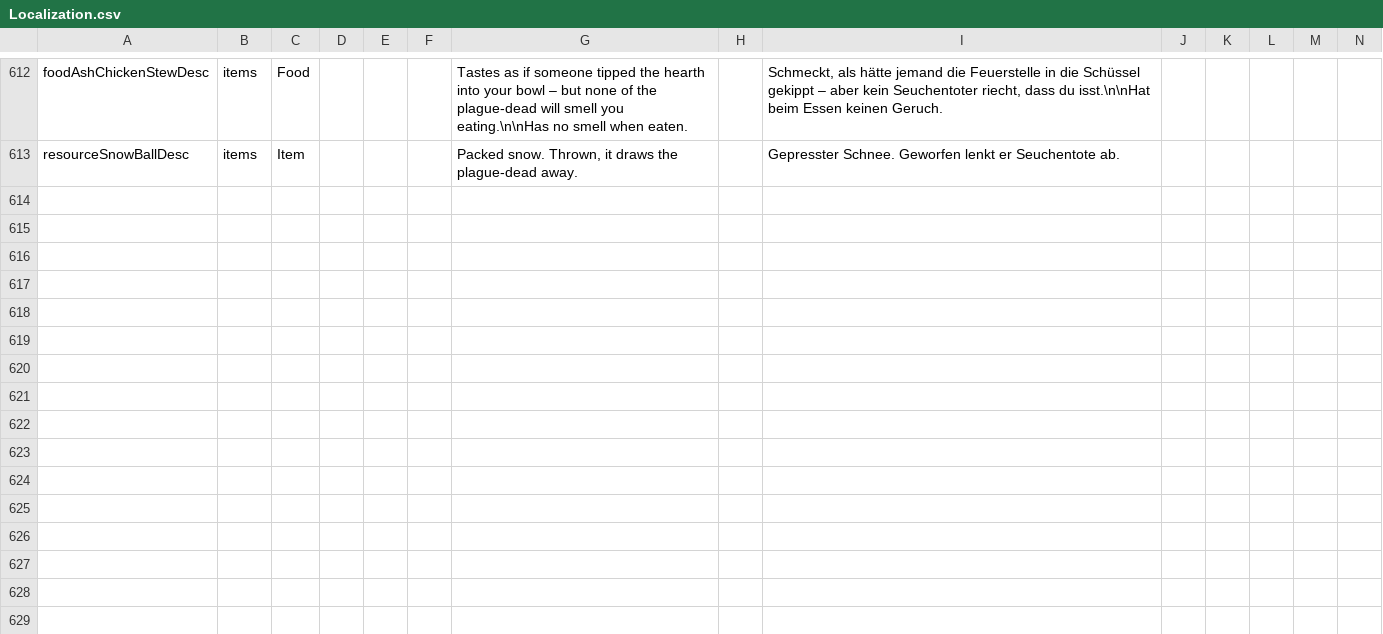
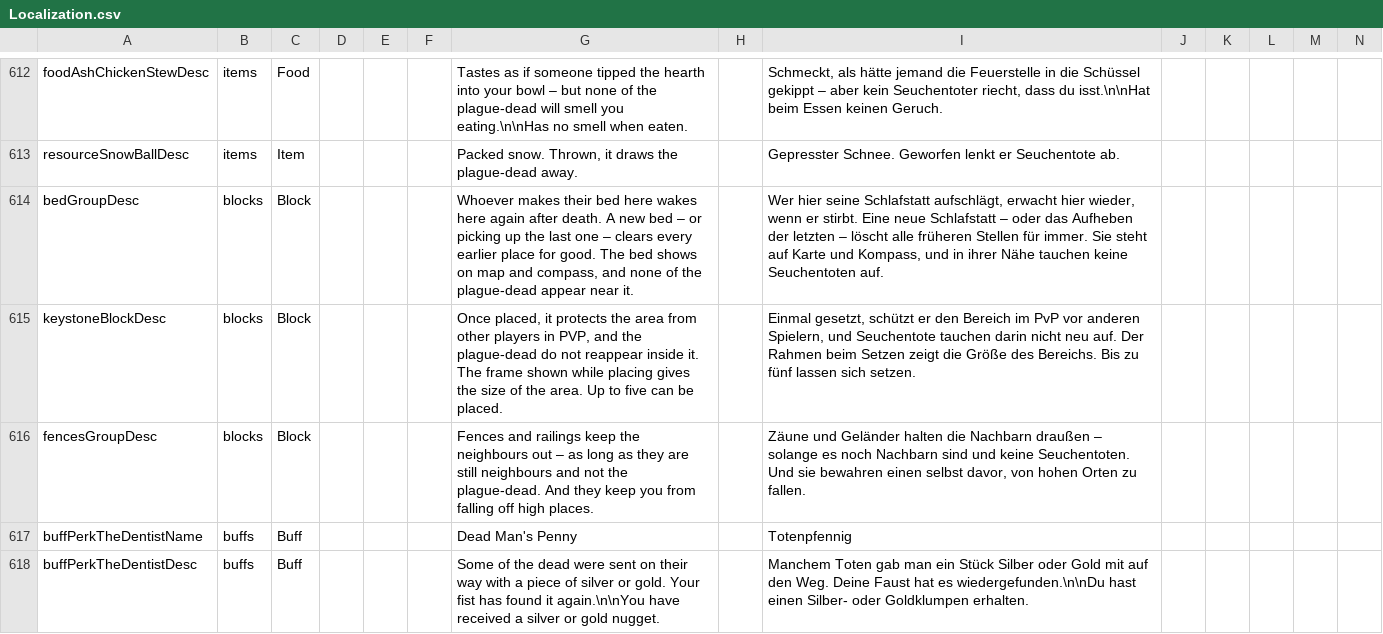
Before and after one commit to LupusMalusDeviant/7DTD_700, a CSV file: mod/700_90_Sprache/Config/Localization.csv, drawn as a sheet; only a part is shown, gaps mark what is left out; rows hold the shown columns only; the diff names each change by its address in the sheet, - before the commit and + after, or states it on an @@ line.

```diff
--- a/mod/700_90_Sprache/Config/Localization.csv
+++ b/mod/700_90_Sprache/Config/Localization.csv
+row 614: bedGroupDesc | blocks | Block |  |  |  | Whoever makes their bed here wakes here again after death. A new bed – or picking up the last one – clears every earlier place for good. The bed shows on map and compass, and none of the plague-dead appear near it. |  | Wer hier seine Schlafstatt aufschlägt, erwacht hier wieder, wenn er stirbt. Eine neue Schlafstatt – oder das Aufheben der letzten – löscht alle früheren Stellen für immer. Sie steht auf Karte und Kompass, und in ihrer Nähe tauchen keine Seuchentoten auf.
+row 615: keystoneBlockDesc | blocks | Block |  |  |  | Once placed, it protects the area from other players in PVP, and the plague-dead do not reappear inside it. The frame shown while placing gives the size of the area. Up to five can be placed. |  | Einmal gesetzt, schützt er den Bereich im PvP vor anderen Spielern, und Seuchentote tauchen darin nicht neu auf. Der Rahmen beim Setzen zeigt die Größe des Bereichs. Bis zu fünf lassen sich setzen.
+row 616: fencesGroupDesc | blocks | Block |  |  |  | Fences and railings keep the neighbours out – as long as they are still neighbours and not the plague-dead. And they keep you from falling off high places. |  | Zäune und Geländer halten die Nachbarn draußen – solange es noch Nachbarn sind und keine Seuchentoten. Und sie bewahren einen selbst davor, von hohen Orten zu fallen.
+row 617: buffPerkTheDentistName | buffs | Buff |  |  |  | Dead Man's Penny |  | Totenpfennig
+row 618: buffPerkTheDentistDesc | buffs | Buff |  |  |  | Some of the dead were sent on their way with a piece of silver or gold. Your fist has found it again.\n\nYou have received a silver or gold nugget. |  | Manchem Toten gab man ein Stück Silber oder Gold mit auf den Weg. Deine Faust hat es wiedergefunden.\n\nDu hast einen Silber- oder Goldklumpen erhalten.
```
Also changed, not shown: 5 other files.
